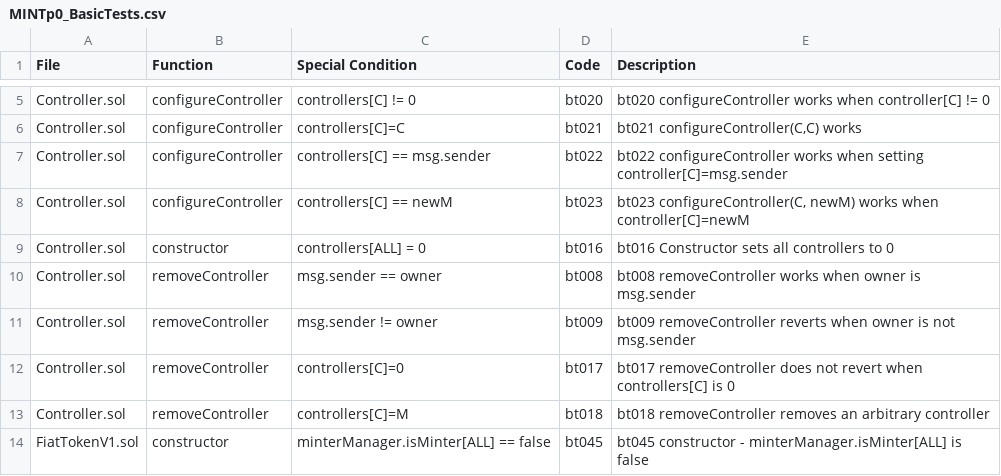
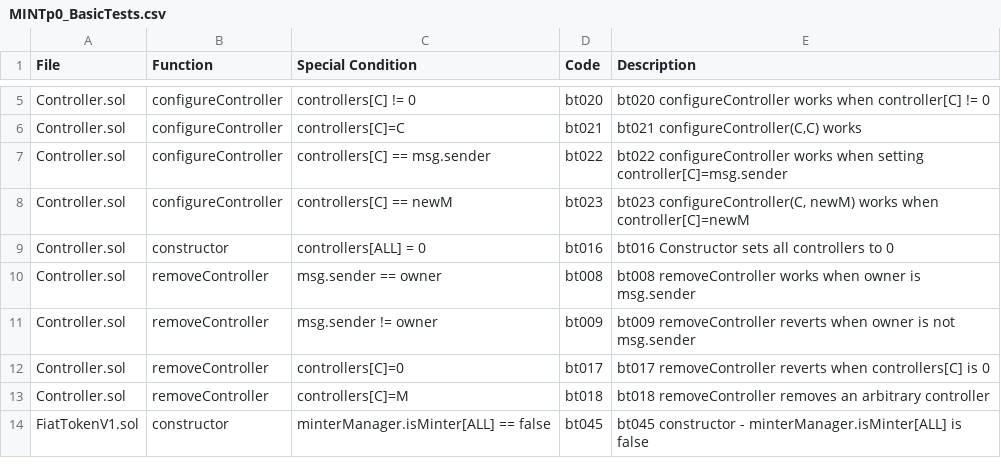
Before and after one commit to gatechain/tokens, a CSV file: verification/Spreadsheets/MINTp0_BasicTests.csv, drawn as a sheet; only a part is shown, gaps mark what is left out.

```diff
--- a/verification/Spreadsheets/MINTp0_BasicTests.csv
+++ b/verification/Spreadsheets/MINTp0_BasicTests.csv
@@ -11,3 +11,3 @@ Controller.sol,removeController,msg.sender == owner,bt008,bt008 removeController
 Controller.sol,removeController,msg.sender != owner,bt009,bt009 removeController reverts when owner is not msg.sender
-Controller.sol,removeController,controllers[C]=0,bt017,bt017 removeController does not revert when controllers[C] is 0
+Controller.sol,removeController,controllers[C]=0,bt017,bt017 removeController reverts when controllers[C] is 0
 Controller.sol,removeController,controllers[C]=M,bt018,bt018 removeController removes an arbitrary controller
```
Also changed, not shown: verification/Spreadsheets/MINTp0_ArgumentTests.csv, 7 other files.
